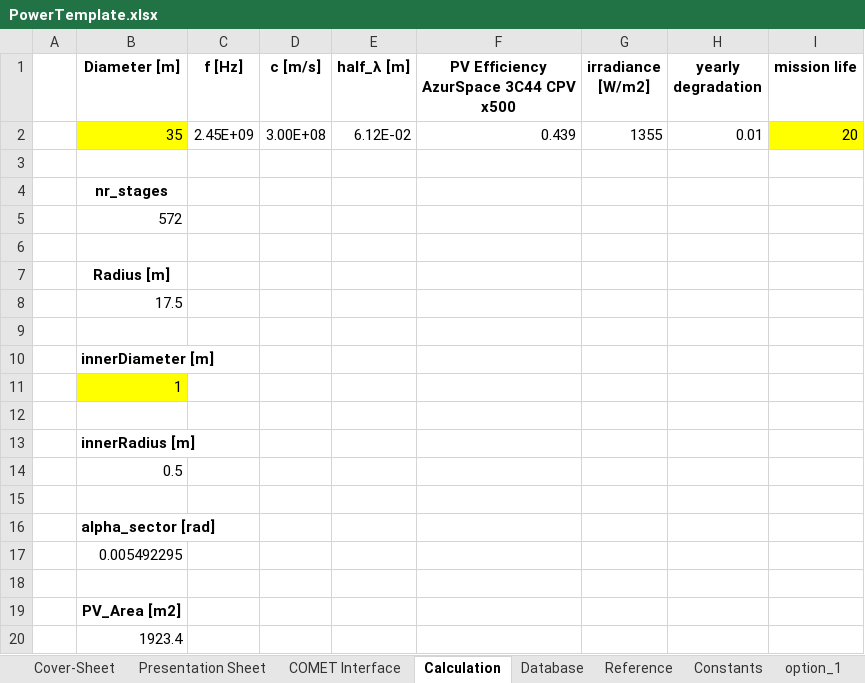
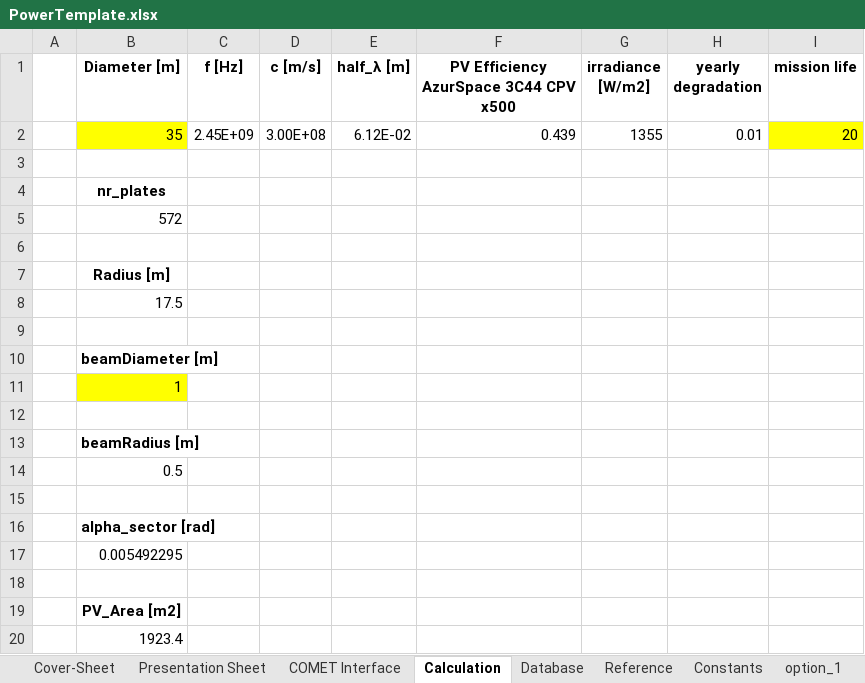
Before and after one commit to dajcs/SBSP, an Excel workbook: PowerTemplate.xlsx, sheet Calculation, drawn as a sheet; only a part is shown; values as stored, in another font and other column widths than the file's, no borders; the diff names each change by its address in the sheet, - before the commit and + after, or states it on an @@ line.

Commit message:
name change stage->plate, inner->beam

```diff
--- a/PowerTemplate.xlsx (sheet Calculation)
+++ b/PowerTemplate.xlsx (sheet Calculation)
-B4 (Diameter [m]): nr_stages
+B4 (Diameter [m]): nr_plates
-B10 (Diameter [m]): innerDiameter [m]
+B10 (Diameter [m]): beamDiameter [m]
-B13 (Diameter [m]): innerRadius [m]
+B13 (Diameter [m]): beamRadius [m]
```
Also changed, not shown: sheet Parameters, sheet option_1, hidden cells.
